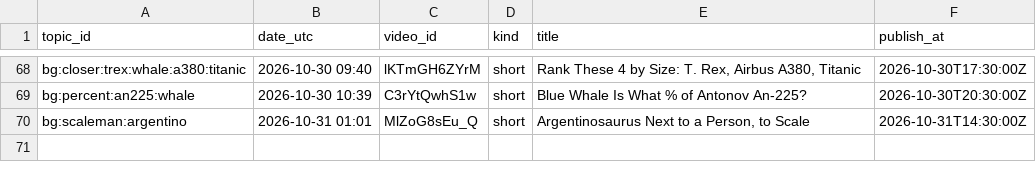
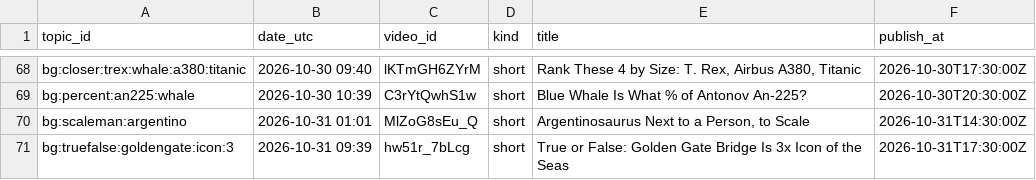
Before and after one commit to olgunkadirgulhan/fox-run-kids, a CSV file: records/bigger_published.csv, drawn as a sheet; only a part is shown, gaps mark what is left out.

Commit message:
bigger: 2026-10-31-0939

```diff
--- a/records/bigger_published.csv
+++ b/records/bigger_published.csv
@@ -70 +70,2 @@ bg:percent:an225:whale,2026-10-30 10:39,C3rYtQwhS1w,short,Blue Whale Is What % o
 bg:scaleman:argentino,2026-10-31 01:01,MlZoG8sEu_Q,short,"Argentinosaurus Next to a Person, to Scale",2026-10-31T14:30:00Z
+bg:truefalse:goldengate:icon:3,2026-10-31 09:39,hw51r_7bLcg,short,True or False: Golden Gate Bridge Is 3x Icon of the Seas,2026-10-31T17:30:00Z
```
